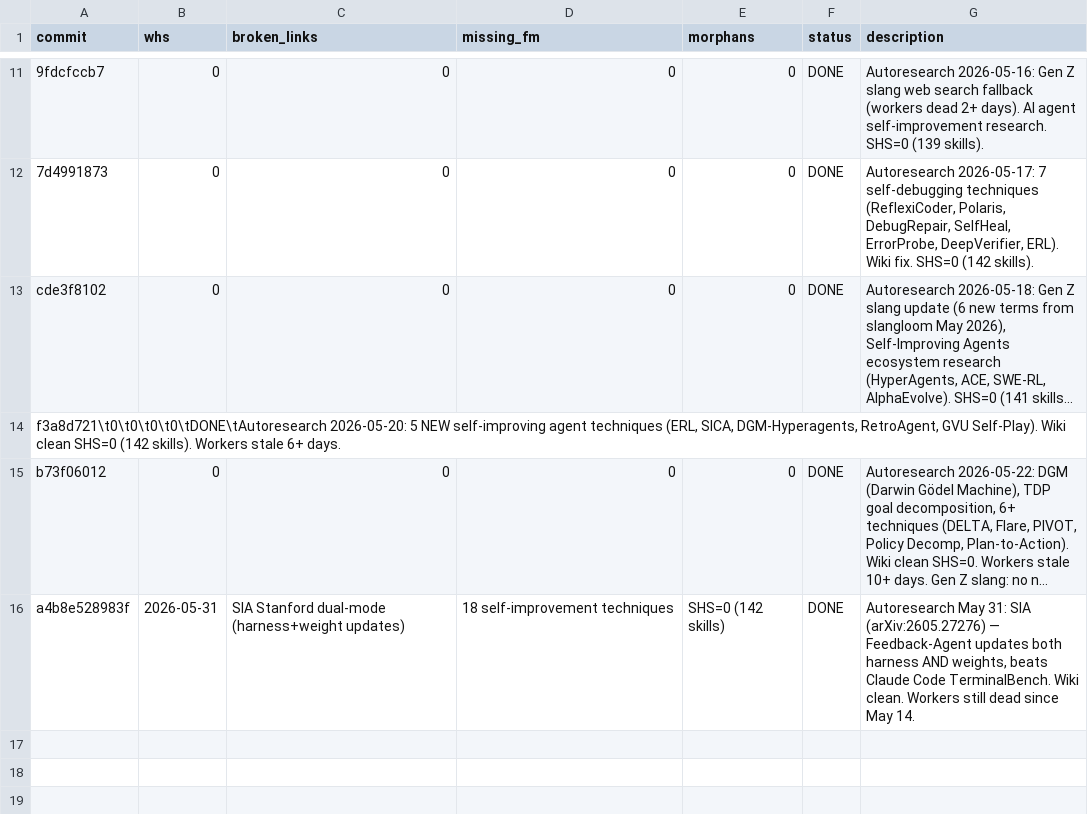
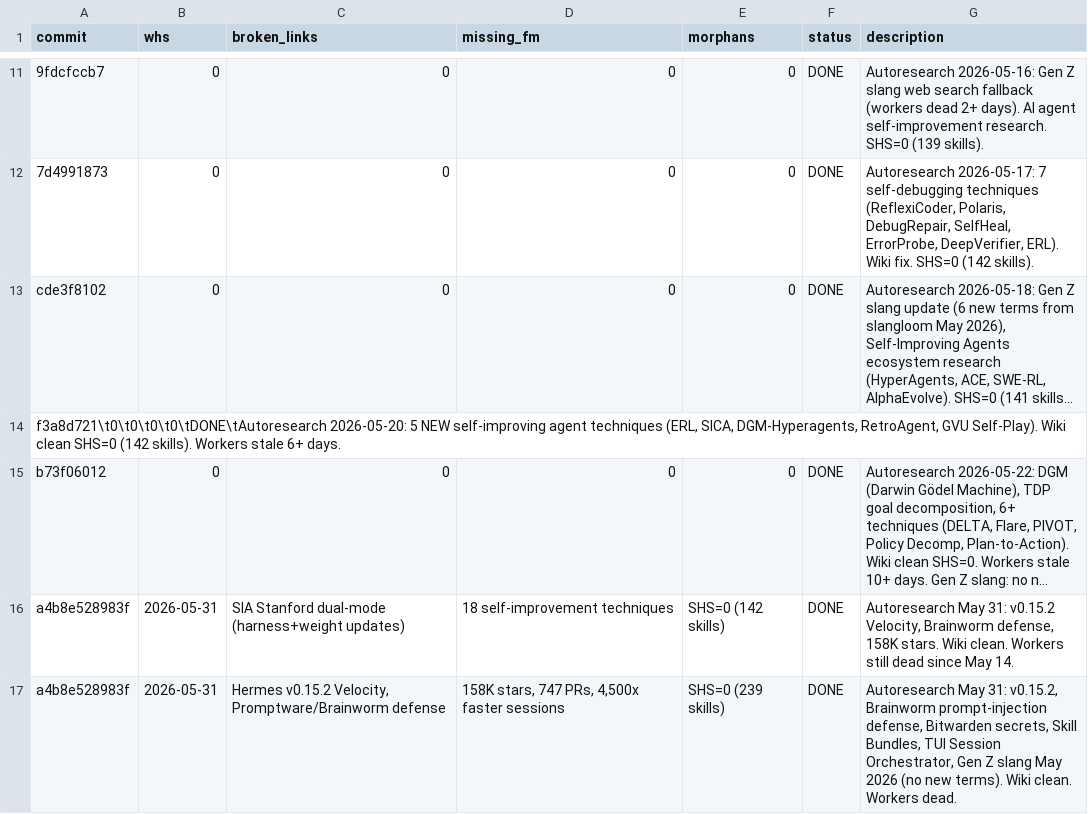
Before and after one commit to tuananh4865/hermes-backup, a TSV file: autoresearch/RESULTS.tsv, drawn as a sheet; only a part is shown, gaps mark what is left out; long unchanged cells end in …; the diff names each change by its address in the sheet, - before the commit and + after, or states it on an @@ line.

Commit message:
Autoresearch May 31 evening: v0.15.2 Velocity, Brainworm security, Gen Z slang May 2026 (no new terms). SHS=0.

```diff
--- a/autoresearch/RESULTS.tsv
+++ b/autoresearch/RESULTS.tsv
-G16 (description): …May 31: SIA (arXiv:2605.27276) — Feedback-Agent updates both harness AND weights, beats Claude Code TerminalBench. Wiki clean.…
+G16 (description): …May 31: v0.15.2 Velocity, Brainworm defense, 158K stars. Wiki clean.…
+row 17: a4b8e528983f | 2026-05-31 | Hermes v0.15.2 Velocity, Promptware/Brainworm defense | 158K stars, 747 PRs, 4,500x faster sessions | SHS=0 (239 skills) | DONE | Autoresearch May 31: v0.15.2, Brainworm prompt-injection defense, Bitwarden secrets, Skill Bundles, TUI Session Orchestrator, Gen Z slang May 2026 (no new terms). Wiki clean. Workers dead.
```
Also changed, not shown: 1 other file.
